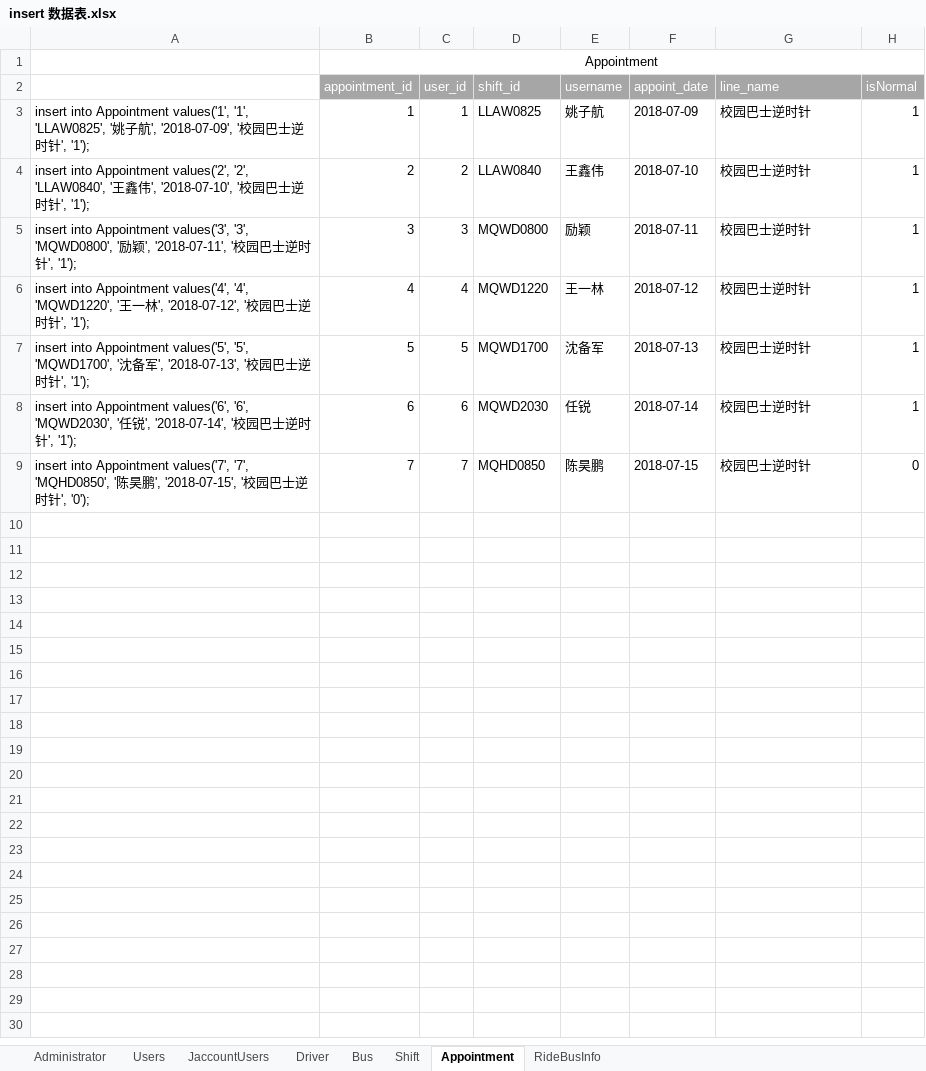
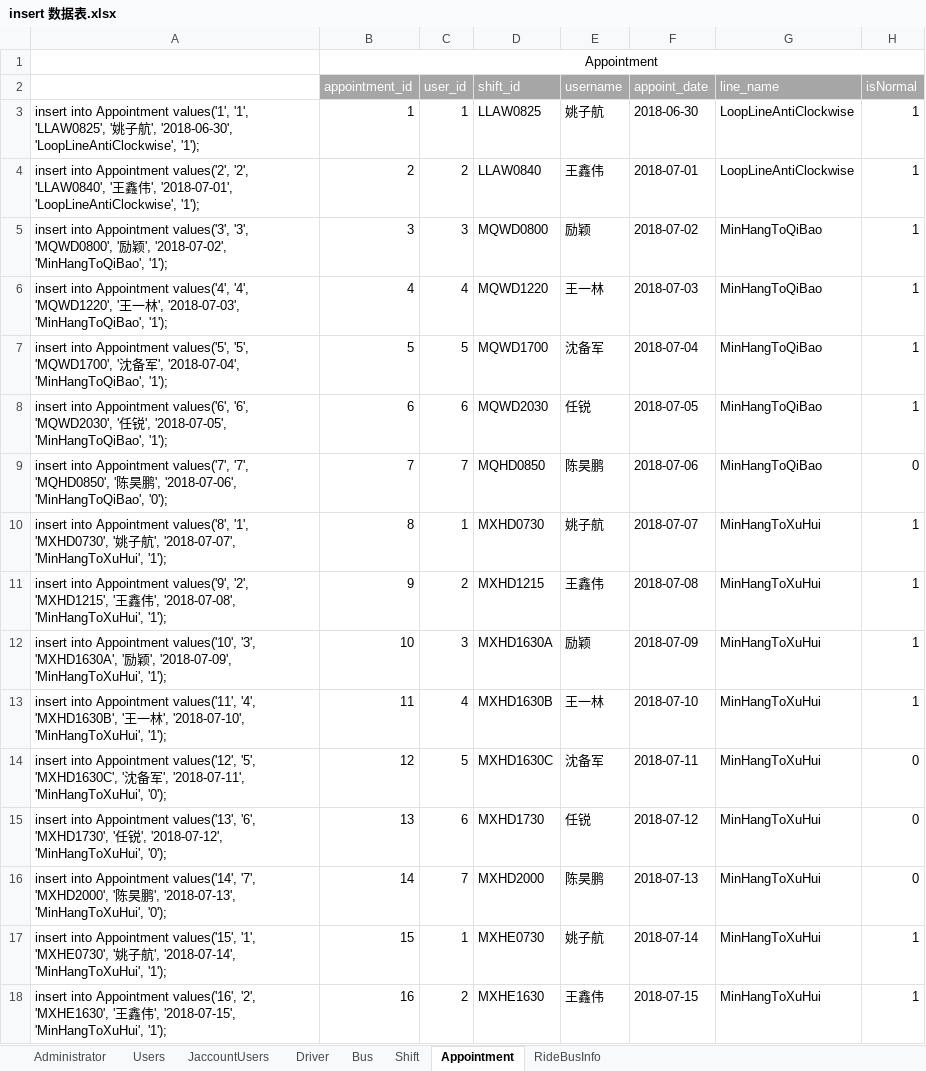
Before and after one commit to SE-Summer-Program/summer-project-docs, an Excel workbook: database design/mysql/insert 数据表.xlsx, sheet Appointment, drawn as a sheet; values as stored, in another font and other column widths than the file's, no borders; the diff names each change by its address in the sheet, - before the commit and + after, or states it on an @@ line.

```diff
--- a/database design/mysql/insert 数据表.xlsx (sheet Appointment)
+++ b/database design/mysql/insert 数据表.xlsx (sheet Appointment)
-A3: …航', '2018-07-09', '校园巴士逆时针', '1');
+A3: …航', '2018-06-30', 'LoopLineAntiClockwise', '1');
-F3 (appoint_date): 2018-07-09
+F3 (appoint_date): 2018-06-30
-G3:G4 (line_name): 校园巴士逆时针
+G3:G4 (line_name): LoopLineAntiClockwise
-A4: …伟', '2018-07-10', '校园巴士逆时针', '1');
+A4: …伟', '2018-07-01', 'LoopLineAntiClockwise', '1');
-F4 (appoint_date): 2018-07-10
+F4 (appoint_date): 2018-07-01
-A5: …颖', '2018-07-11', '校园巴士逆时针', '1');
+A5: …颖', '2018-07-02', 'MinHangToQiBao', '1');
-F5 (appoint_date): 2018-07-11
+F5 (appoint_date): 2018-07-02
-G5:G9 (line_name): 校园巴士逆时针
+G5:G9 (line_name): MinHangToQiBao
-A6: …林', '2018-07-12', '校园巴士逆时针', '1');
+A6: …林', '2018-07-03', 'MinHangToQiBao', '1');
-F6 (appoint_date): 2018-07-12
+F6 (appoint_date): 2018-07-03
-A7: …军', '2018-07-13', '校园巴士逆时针', '1');
+A7: …军', '2018-07-04', 'MinHangToQiBao', '1');
-F7 (appoint_date): 2018-07-13
+F7 (appoint_date): 2018-07-04
-A8: …锐', '2018-07-14', '校园巴士逆时针', '1');
+A8: …锐', '2018-07-05', 'MinHangToQiBao', '1');
-F8 (appoint_date): 2018-07-14
+F8 (appoint_date): 2018-07-05
-A9: …鹏', '2018-07-15', '校园巴士逆时针', '0');
+A9: …鹏', '2018-07-06', 'MinHangToQiBao', '0');
-F9 (appoint_date): 2018-07-15
+F9 (appoint_date): 2018-07-06
+row 10: insert into Appointment values('8', '1', 'MXHD0730', '姚子航', '2018-07-07', 'MinHangToXuHui', '1'); | 8 | 1 | MXHD0730 | 姚子航 | 2018-07-07 | MinHangToXuHui | 1
+row 11: insert into Appointment values('9', '2', 'MXHD1215', '王鑫伟', '2018-07-08', 'MinHangToXuHui', '1'); | 9 | 2 | MXHD1215 | 王鑫伟 | 2018-07-08 | MinHangToXuHui | 1
+row 12: insert into Appointment values('10', '3', 'MXHD1630A', '励颖', '2018-07-09', 'MinHangToXuHui', '1'); | 10 | 3 | MXHD1630A | 励颖 | 2018-07-09 | MinHangToXuHui | 1
+row 13: insert into Appointment values('11', '4', 'MXHD1630B', '王一林', '2018-07-10', 'MinHangToXuHui', '1'); | 11 | 4 | MXHD1630B | 王一林 | 2018-07-10 | MinHangToXuHui | 1
+row 14: insert into Appointment values('12', '5', 'MXHD1630C', '沈备军', '2018-07-11', 'MinHangToXuHui', '0'); | 12 | 5 | MXHD1630C | 沈备军 | 2018-07-11 | MinHangToXuHui | 0
+row 15: insert into Appointment values('13', '6', 'MXHD1730', '任锐', '2018-07-12', 'MinHangToXuHui', '0'); | 13 | 6 | MXHD1730 | 任锐 | 2018-07-12 | MinHangToXuHui | 0
+row 16: insert into Appointment values('14', '7', 'MXHD2000', '陈昊鹏', '2018-07-13', 'MinHangToXuHui', '0'); | 14 | 7 | MXHD2000 | 陈昊鹏 | 2018-07-13 | MinHangToXuHui | 0
+row 17: insert into Appointment values('15', '1', 'MXHE0730', '姚子航', '2018-07-14', 'MinHangToXuHui', '1'); | 15 | 1 | MXHE0730 | 姚子航 | 2018-07-14 | MinHangToXuHui | 1
+row 18: insert into Appointment values('16', '2', 'MXHE1630', '王鑫伟', '2018-07-15', 'MinHangToXuHui', '1'); | 16 | 2 | MXHE1630 | 王鑫伟 | 2018-07-15 | MinHangToXuHui | 1
```
Also changed, not shown: sheet Shift, 5 other files.
